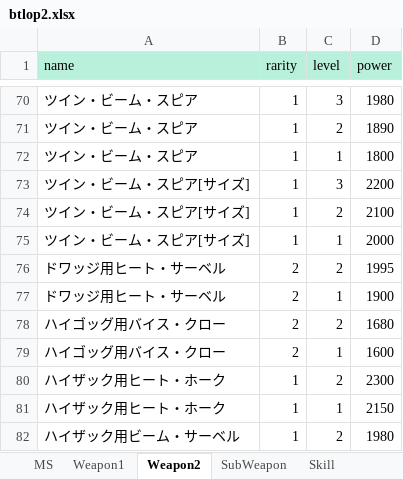
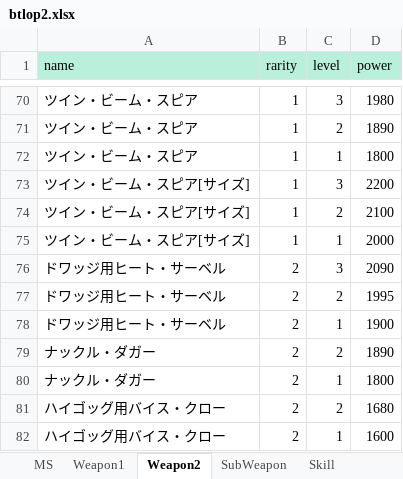
Before and after one commit to ratty27/btlop2db, an Excel workbook: data/btlop2.xlsx, sheet Weapon2, drawn as a sheet; only a part is shown, gaps mark what is left out; the shorter side is filled out with more unchanged rows; values as stored, in another font and other column widths than the file's, no borders; the diff names each change by its address in the sheet, - before the commit and + after, or states it on an @@ line.

```diff
--- a/data/btlop2.xlsx (sheet Weapon2)
+++ b/data/btlop2.xlsx (sheet Weapon2)
+row 76: ドワッジ用ヒート・サーベル | 2 | 3 | 2090
+row 79: ナックル・ダガー | 2 | 2 | 1890
+row 80: ナックル・ダガー | 2 | 1 | 1800
```
Also changed, not shown: sheet MS, sheet SubWeapon, sheet Weapon1, sheet Skill, 5 other files.
